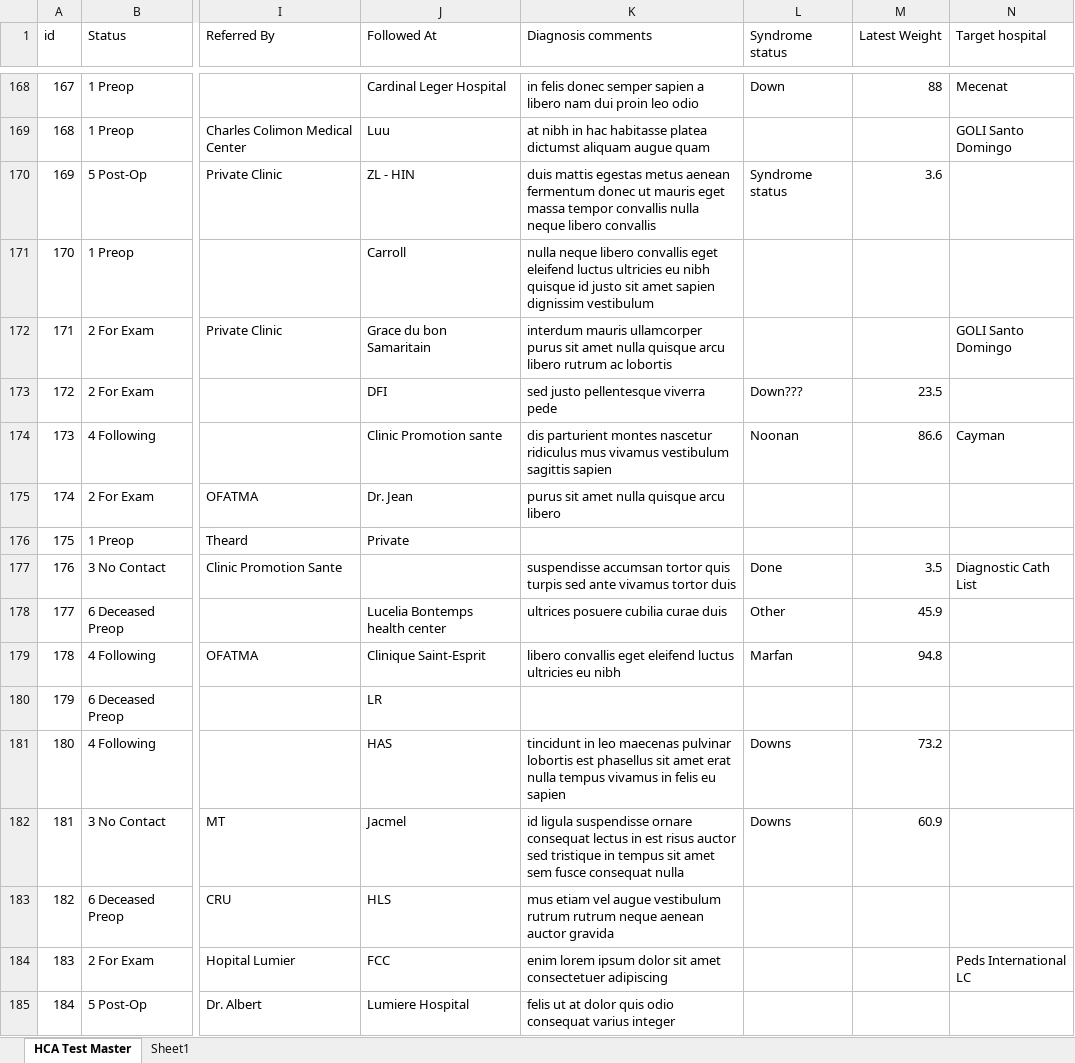
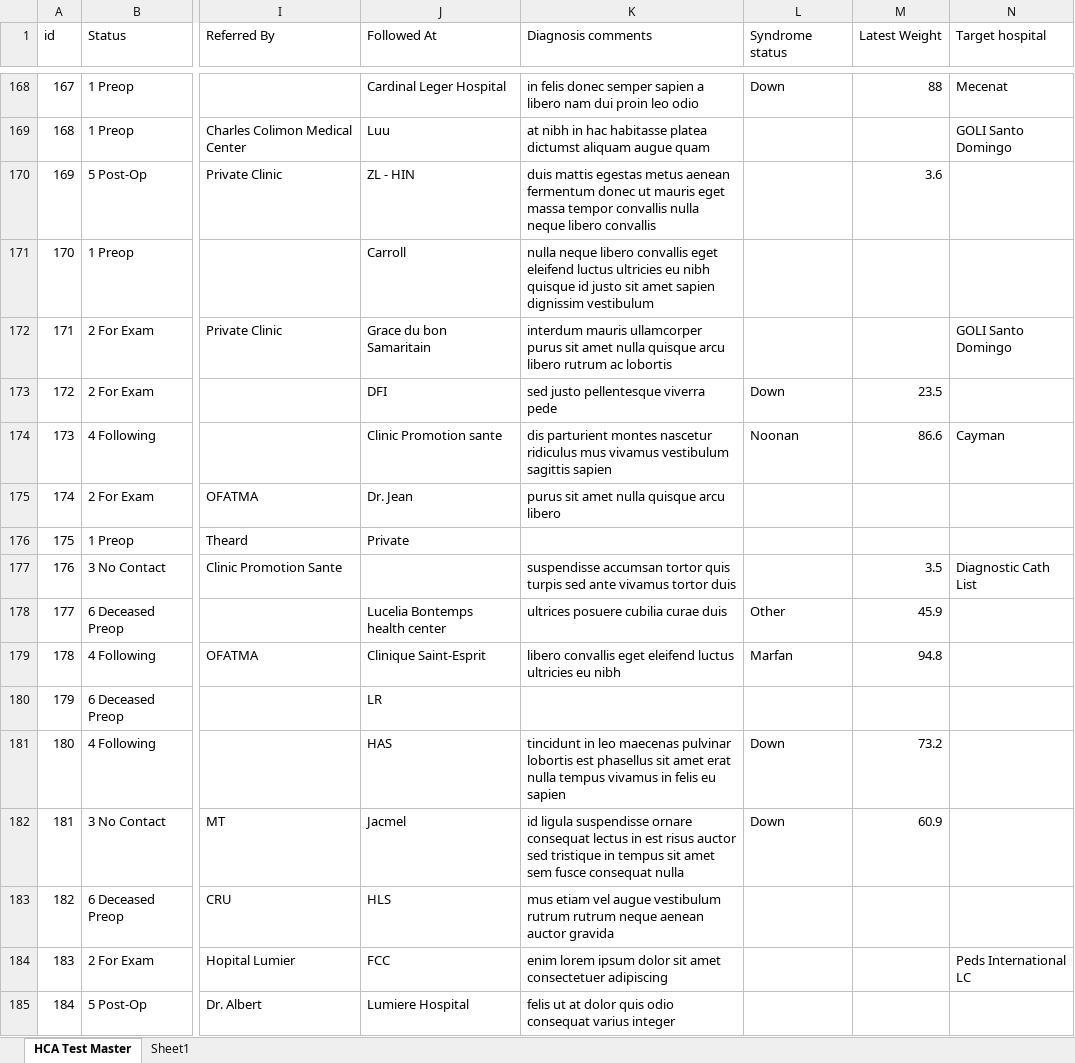
Before and after one commit to otr0624/HaitiApp, an Excel workbook: resources/hca_master_fake.xlsx, sheet HCA Test Master, drawn as a sheet; only a part is shown, gaps mark what is left out; values as stored, in another font and other column widths than the file's, no borders; table styles not drawn; the diff covers the shown part only; the diff names each change by its address in the sheet, - before the commit and + after, or states it on an @@ line.

```diff
--- a/resources/hca_master_fake.xlsx (sheet HCA Test Master)
+++ b/resources/hca_master_fake.xlsx (sheet HCA Test Master)
-L170 (Syndrome status): Syndrome status
+L170 (Syndrome status): (empty)
-L173 (Syndrome status): Down???
+L173 (Syndrome status): Down
-L177 (Syndrome status): Done
+L177 (Syndrome status): (empty)
-L181:L182 (Syndrome status): Downs
+L181:L182 (Syndrome status): Down
```
Also changed, not shown: 144 edited cells elsewhere in this sheet, resources/hca_category_codes.xlsx, 2 other files.
